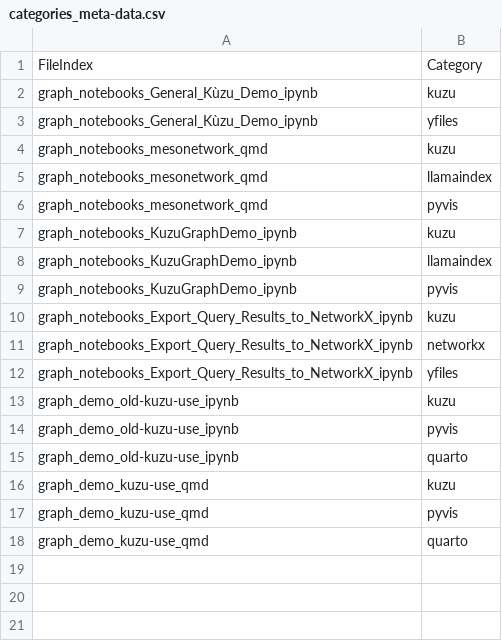
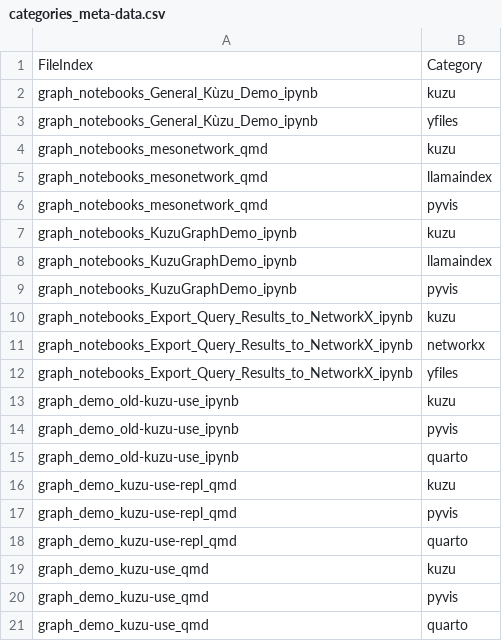
Before and after one commit to Analect/quarto-graph-experiments, a CSV file: data/categories_meta-data.csv, drawn as a sheet.

```diff
--- a/data/categories_meta-data.csv
+++ b/data/categories_meta-data.csv
@@ -15,2 +15,5 @@ graph_demo_old-kuzu-use_ipynb,pyvis
 graph_demo_old-kuzu-use_ipynb,quarto
+graph_demo_kuzu-use-repl_qmd,kuzu
+graph_demo_kuzu-use-repl_qmd,pyvis
+graph_demo_kuzu-use-repl_qmd,quarto
 graph_demo_kuzu-use_qmd,kuzu
```
Also changed, not shown: data/author_meta-data.csv, data/core_meta-data.csv, 30 other files.
